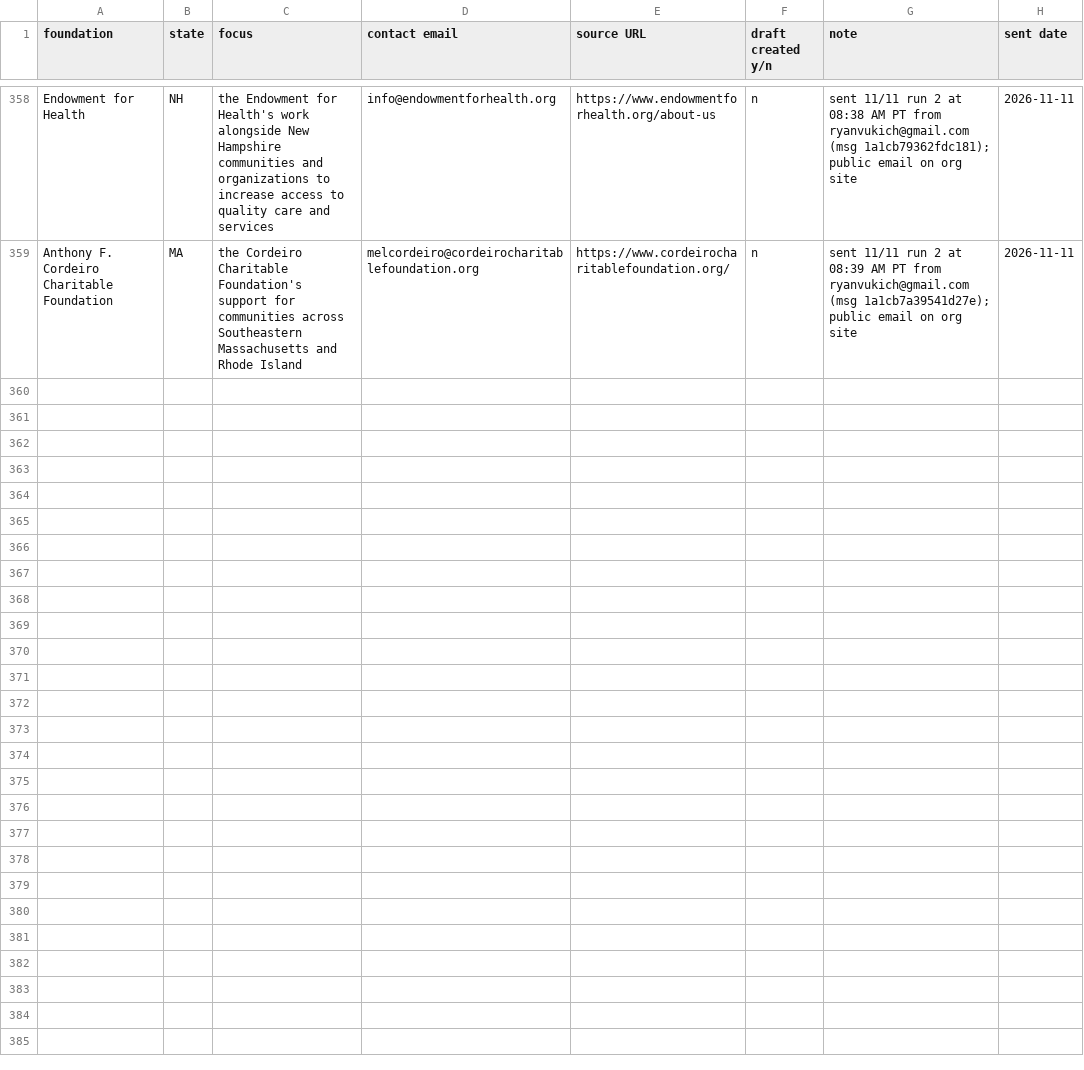
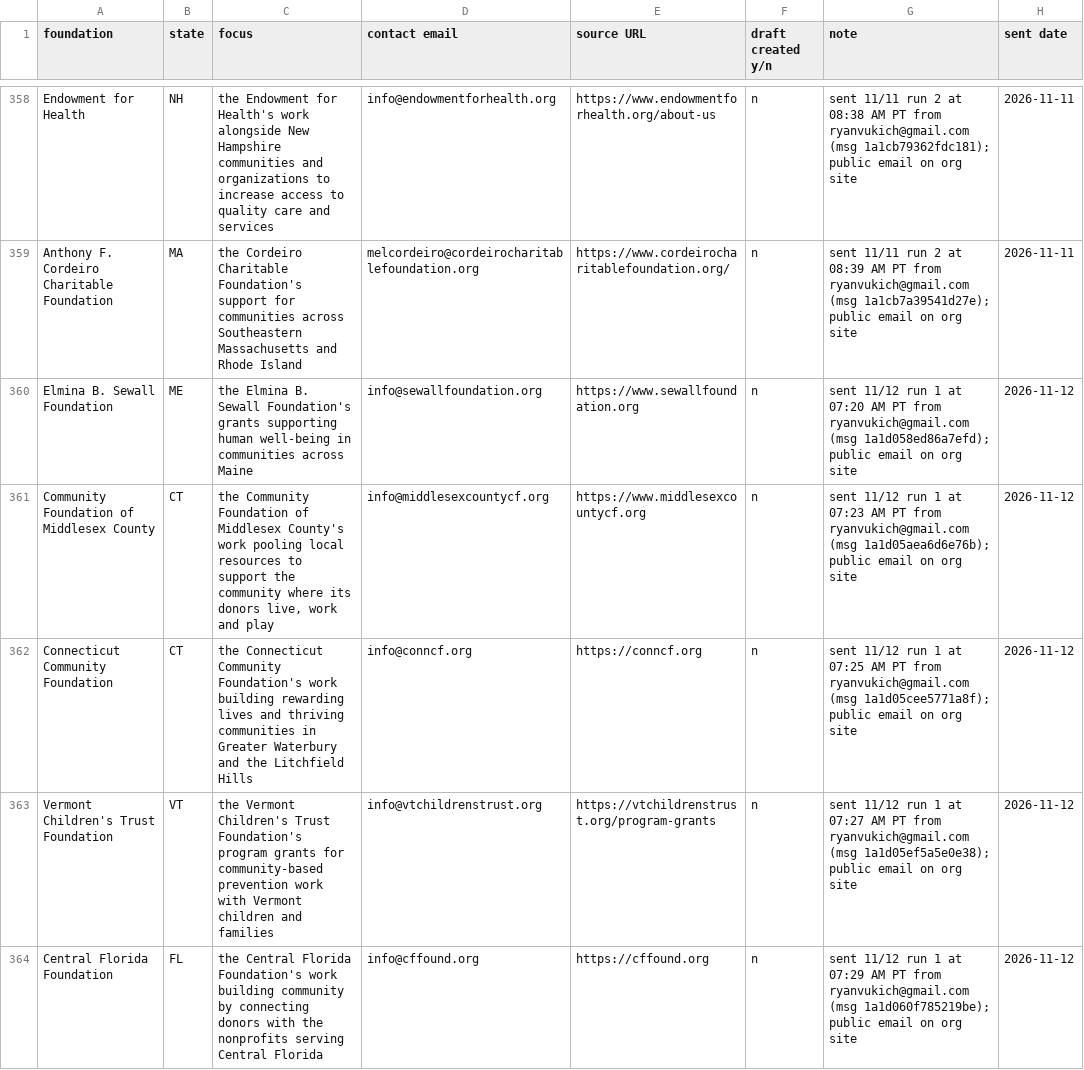
Before and after one commit to ryanultralife/clientplus, a CSV file: campaign/foundation-outreach-week1.csv, drawn as a sheet; only a part is shown, gaps mark what is left out; the diff covers the shown part only; the diff names each change by its address in the sheet, - before the commit and + after, or states it on an @@ line.

```diff
--- a/campaign/foundation-outreach-week1.csv
+++ b/campaign/foundation-outreach-week1.csv
+row 360: Elmina B. Sewall Foundation | ME | the Elmina B. Sewall Foundation's grants supporting human well-being in communities across Maine | info@sewallfoundation.org | https://www.sewallfoundation.org | n | sent 11/12 run 1 at 07:20 AM PT from ryanvukich@gmail.com (msg 1a1d058ed86a7efd); public email on org site | 2026-11-12
+row 361: Community Foundation of Middlesex County | CT | the Community Foundation of Middlesex County's work pooling local resources to support the community where its donors live, work and play | info@middlesexcountycf.org | https://www.middlesexcountycf.org | n | sent 11/12 run 1 at 07:23 AM PT from ryanvukich@gmail.com (msg 1a1d05aea6d6e76b); public email on org site | 2026-11-12
+row 362: Connecticut Community Foundation | CT | the Connecticut Community Foundation's work building rewarding lives and thriving communities in Greater Waterbury and the Litchfield Hills | info@conncf.org | https://conncf.org | n | sent 11/12 run 1 at 07:25 AM PT from ryanvukich@gmail.com (msg 1a1d05cee5771a8f); public email on org site | 2026-11-12
+row 363: Vermont Children's Trust Foundation | VT | the Vermont Children's Trust Foundation's program grants for community-based prevention work with Vermont children and families | info@vtchildrenstrust.org | https://vtchildrenstrust.org/program-grants | n | sent 11/12 run 1 at 07:27 AM PT from ryanvukich@gmail.com (msg 1a1d05ef5a5e0e38); public email on org site | 2026-11-12
+row 364: Central Florida Foundation | FL | the Central Florida Foundation's work building community by connecting donors with the nonprofits serving Central Florida | info@cffound.org | https://cffound.org | n | sent 11/12 run 1 at 07:29 AM PT from ryanvukich@gmail.com (msg 1a1d060f785219be); public email on org site | 2026-11-12
```
Also changed, not shown: 5 added rows elsewhere in this file, campaign/nonprofit-outreach.csv, 1 other file.
